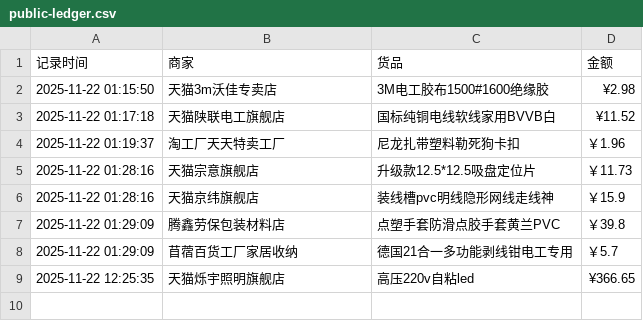
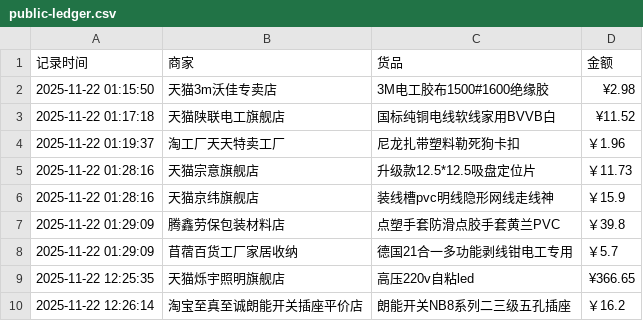
Before and after one commit to Lay-Yin/SUSTech-baseball-Softball-Team-Public-ledger, a CSV file: public-ledger.csv, drawn as a sheet.

Commit message:
Add order at 2025-11-22 12:26:14

```diff
--- a/public-ledger.csv
+++ b/public-ledger.csv
@@ -9 +9,2 @@
 2025-11-22 12:25:35,天猫烁宇照明旗舰店,高压220v自粘led,¥366.65
+2025-11-22 12:26:14,淘宝至真至诚朗能开关插座平价店,朗能开关NB8系列二三级五孔插座,￥16.2
```
